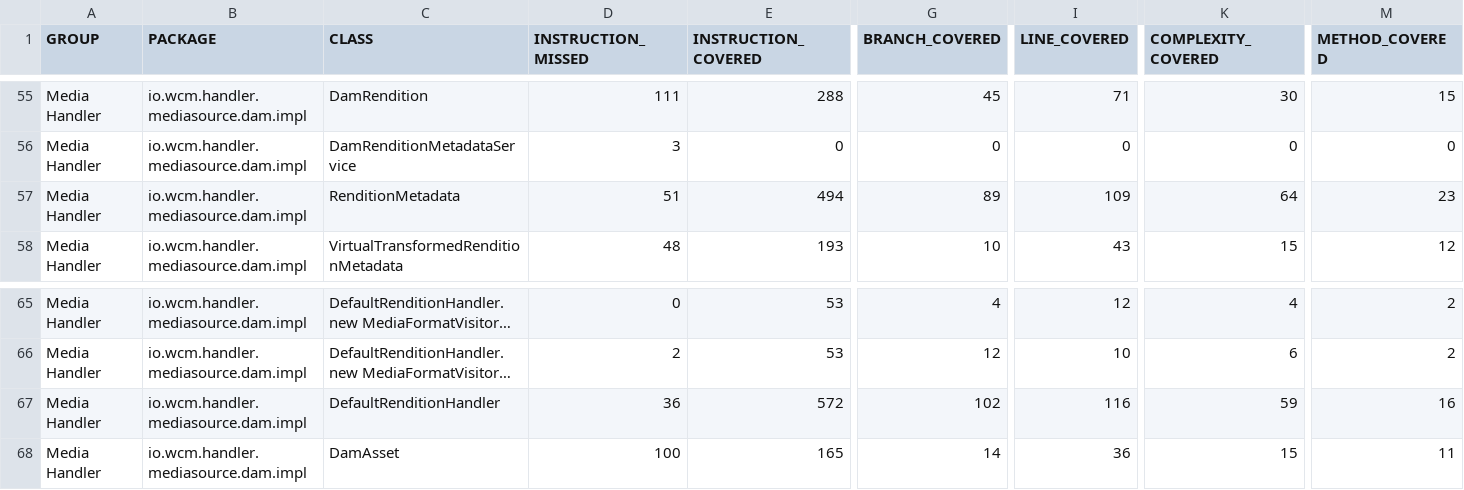
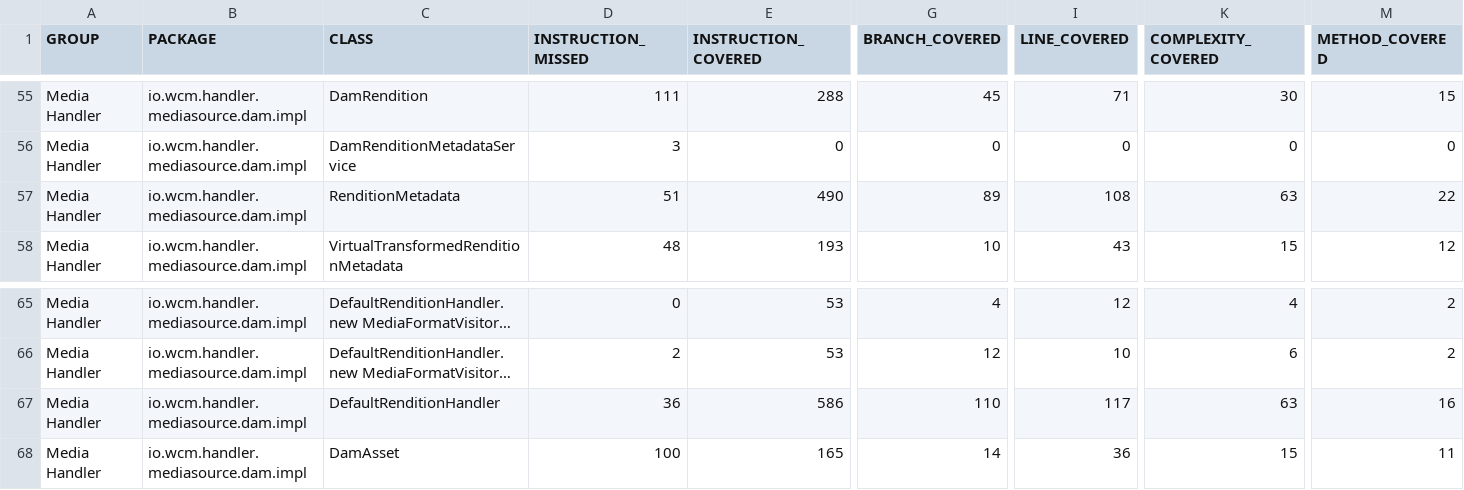
Before and after one commit to wcm-io/wcm-io.github.io, a CSV file: handler/media/jacoco-unit/jacoco.csv, drawn as a sheet; only a part is shown, gaps mark what is left out; long unchanged cells end in …; the diff names each change by its address in the sheet, - before the commit and + after, or states it on an @@ line.

Commit message:
Maven site: wcm-io/io.wcm.handler.media

```diff
--- a/handler/media/jacoco-unit/jacoco.csv
+++ b/handler/media/jacoco-unit/jacoco.csv
-E57 (INSTRUCTION_COVERED): 494
+E57 (INSTRUCTION_COVERED): 490
-I57 (LINE_COVERED): 109
+I57 (LINE_COVERED): 108
-K57 (COMPLEXITY_COVERED): 64
+K57 (COMPLEXITY_COVERED): 63
-M57 (METHOD_COVERED): 23
+M57 (METHOD_COVERED): 22
-E67 (INSTRUCTION_COVERED): 572
+E67 (INSTRUCTION_COVERED): 586
-G67 (BRANCH_COVERED): 102
+G67 (BRANCH_COVERED): 110
-I67 (LINE_COVERED): 116
+I67 (LINE_COVERED): 117
-K67 (COMPLEXITY_COVERED): 59
+K67 (COMPLEXITY_COVERED): 63
```
Also changed, not shown: handler/media/jacoco/jacoco.csv, 27 other files.
